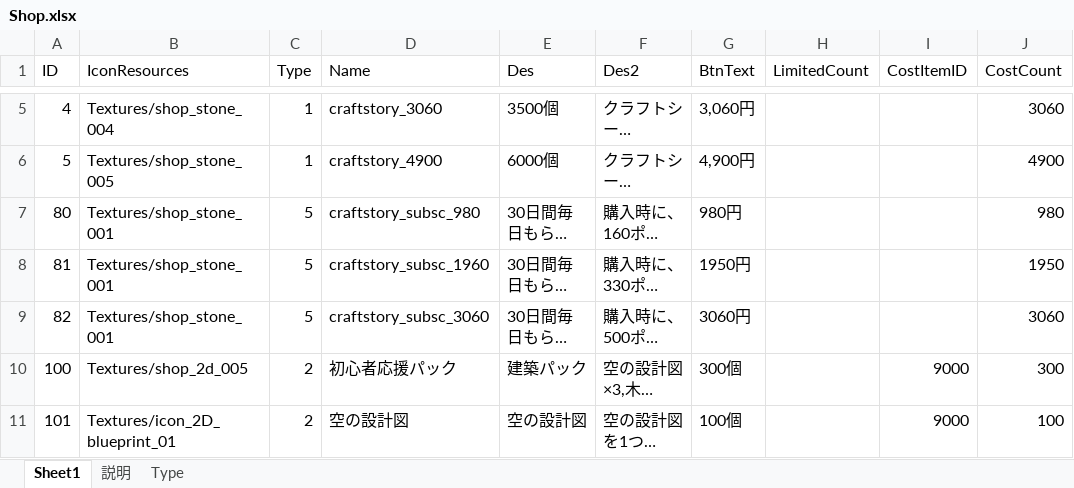
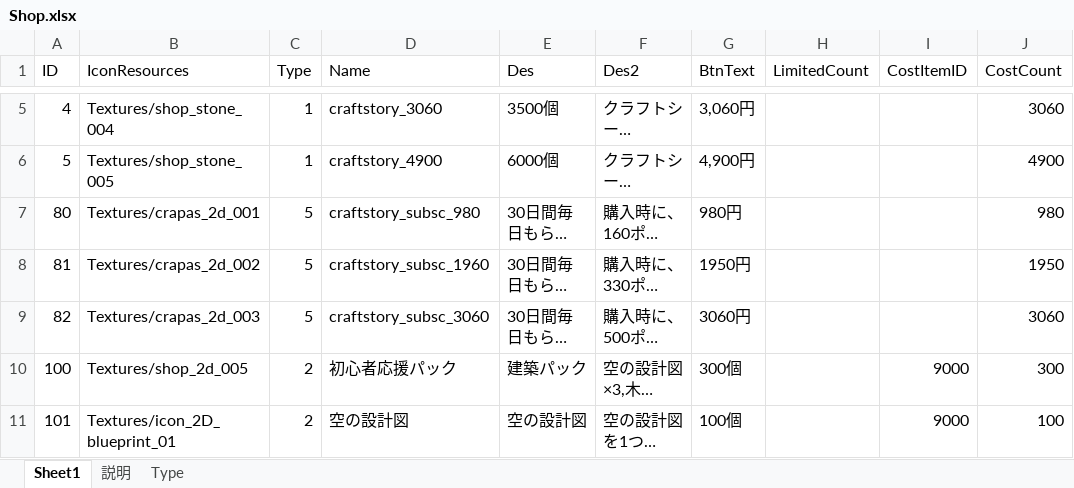
Before and after one commit to jobcrowngame/CraftStory, an Excel workbook: Config/Excel/Shop.xlsx, sheet Sheet1, drawn as a sheet; only a part is shown, gaps mark what is left out; long unchanged cells end in …; values as stored, in another font and other column widths than the file's, no borders; table styles not drawn; the diff names each change by its address in the sheet, - before the commit and + after, or states it on an @@ line.

```diff
--- a/Config/Excel/Shop.xlsx (sheet Sheet1)
+++ b/Config/Excel/Shop.xlsx (sheet Sheet1)
-B7 (IconResources): Textures/shop_stone_001
+B7 (IconResources): Textures/crapas_2d_001
-B8 (IconResources): Textures/shop_stone_001
+B8 (IconResources): Textures/crapas_2d_002
-B9 (IconResources): Textures/shop_stone_001
+B9 (IconResources): Textures/crapas_2d_003
```
Also changed, not shown: 19 other files.
